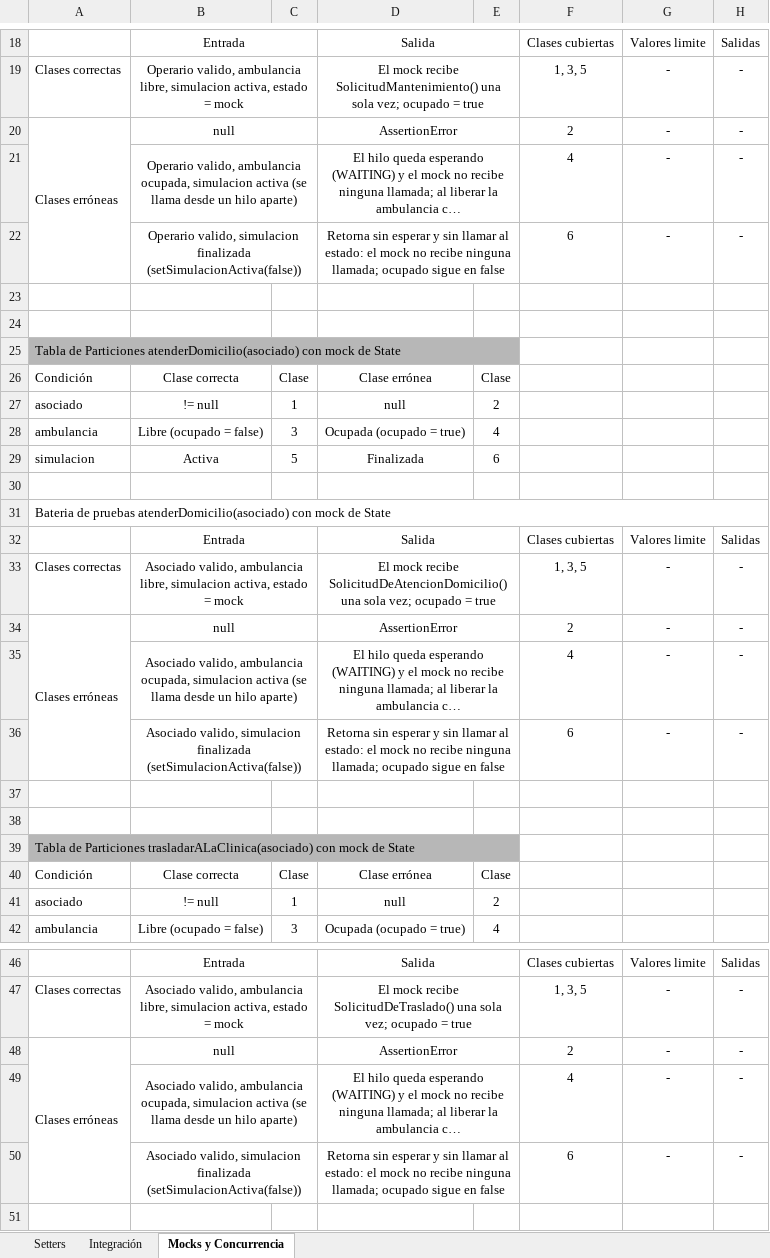
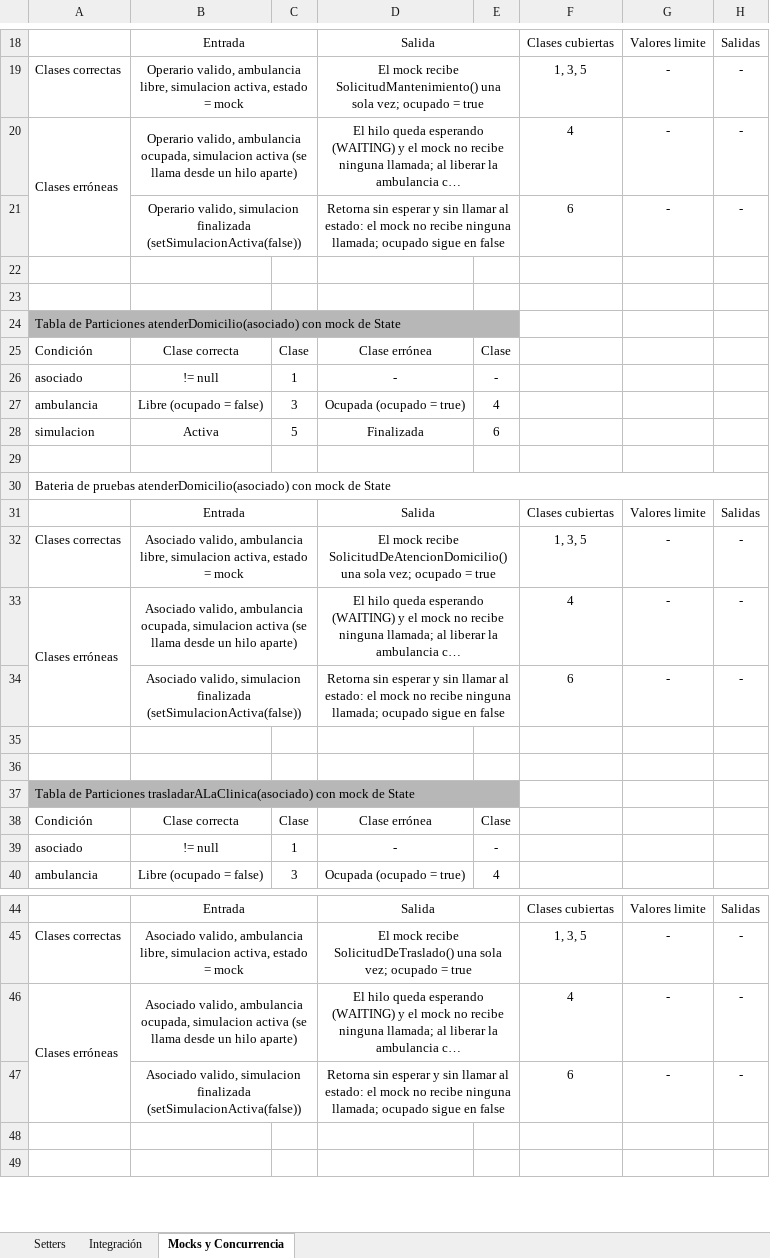
Before and after one commit to JulianAFO98/Grupo12_CalidadDeSoftwareA, an Excel workbook: Tablas de Caja Negra - TP Clinica .xlsx, sheet Mocks y Concurrencia, drawn as a sheet; only a part is shown, gaps mark what is left out; the shorter side is filled out with more unchanged rows; long unchanged cells end in …; values as stored, in another font and other column widths than the file's, no borders; removed rows and columns are numbered as before the commit, all else as after; the diff covers the shown part only; the diff names each change by its address in the sheet, - before the commit and + after, or states it on an @@ line.

Commit message:
se modifico el excel y se acomodaron los exception para que sean if. Se quito el assertion error

```diff
--- a/Tablas de Caja Negra - TP Clinica .xlsx (sheet Mocks y Concurrencia)
+++ b/Tablas de Caja Negra - TP Clinica .xlsx (sheet Mocks y Concurrencia)
-row 20: Clases erróneas | null |  | AssertionError |  | 2 | - | -
-A20: (empty)
+A20: Clases erróneas
+A20:A21 merged
-D26: null
+D26: -
-E26: 2
+E26: -
-row 34: Clases erróneas | null |  | AssertionError |  | 2 | - | -
-A33: (empty)
+A33: Clases erróneas
+A33:A34 merged
-D39: null
+D39: -
-E39: 2
+E39: -
-row 48: Clases erróneas | null |  | AssertionError |  | 2 | - | -
-A46: (empty)
+A46: Clases erróneas
+A46:A47 merged
```
Also changed, not shown: 7 edited cells elsewhere in this sheet, sheet Setters, sheet Integración, 11 other files.
